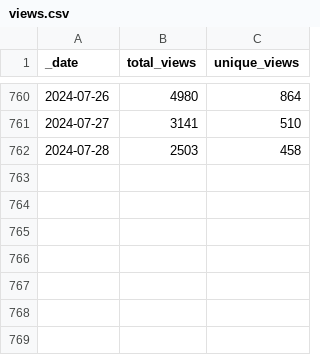
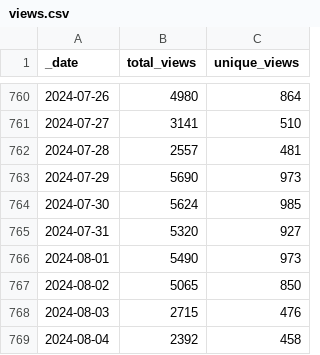
Before and after one commit to svekars/test-stats, a CSV file: traffic/views.csv, drawn as a sheet; only a part is shown, gaps mark what is left out.

```diff
--- a/traffic/views.csv
+++ b/traffic/views.csv
@@ -761,2 +761,9 @@ _date,total_views,unique_views
 2024-07-27,3141,510
-2024-07-28,2503,458
+2024-07-28,2557,481
+2024-07-29,5690,973
+2024-07-30,5624,985
+2024-07-31,5320,927
+2024-08-01,5490,973
+2024-08-02,5065,850
+2024-08-03,2715,476
+2024-08-04,2392,458
```
Also changed, not shown: traffic/clones.csv, 1 other file.
